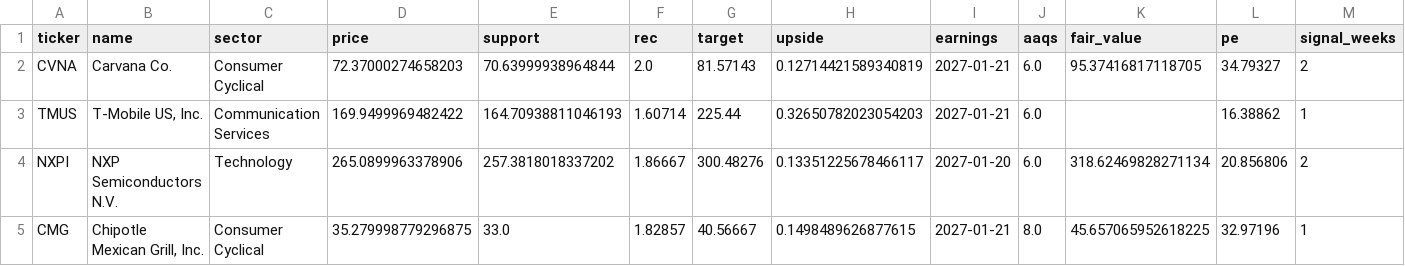
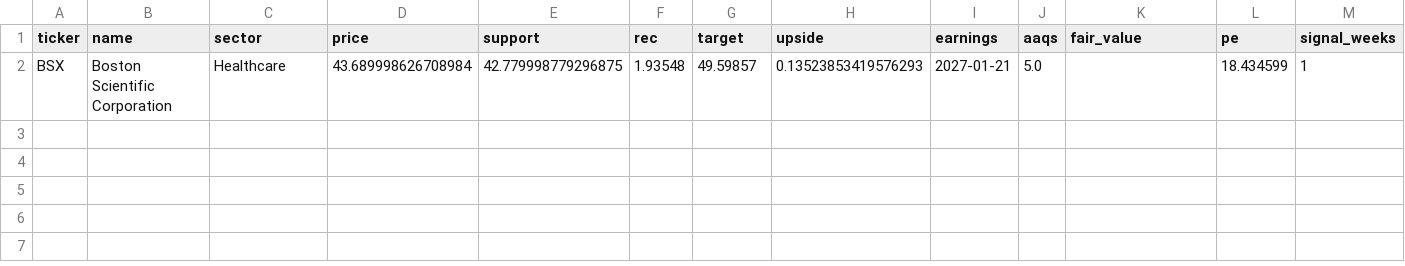
Before and after one commit to tradebox94/wheel-screener, a CSV file: docs/treffer.csv, drawn as a sheet; only a part is shown; removed rows and columns are numbered as before the commit, all else as after; rows hold the shown columns only; the diff names each change by its address in the sheet, - before the commit and + after, or states it on an @@ line.

```diff
--- a/docs/treffer.csv
+++ b/docs/treffer.csv
-row 2: CVNA | Carvana Co. | Consumer Cyclical | 72.37000274658203 | 70.63999938964844 | 2.0 | 81.57143 | 0.12714421589340819 | 2027-01-21 | 6.0 | 95.37416817118705 | 34.79327 | 2
-row 3: TMUS | T-Mobile US, Inc. | Communication Services | 169.9499969482422 | 164.70938811046193 | 1.60714 | 225.44 | 0.32650782023054203 | 2027-01-21 | 6.0 |  | 16.38862 | 1
-row 4: NXPI | NXP Semiconductors N.V. | Technology | 265.0899963378906 | 257.3818018337202 | 1.86667 | 300.48276 | 0.13351225678466117 | 2027-01-20 | 6.0 | 318.62469828271134 | 20.856806 | 2
-row 5: CMG | Chipotle Mexican Grill, Inc. | Consumer Cyclical | 35.279998779296875 | 33.0 | 1.82857 | 40.56667 | 0.1498489626877615 | 2027-01-21 | 8.0 | 45.657065952618225 | 32.97196 | 1
+row 2: BSX | Boston Scientific Corporation | Healthcare | 43.689998626708984 | 42.779998779296875 | 1.93548 | 49.59857 | 0.13523853419576293 | 2027-01-21 | 5.0 |  | 18.434599 | 1
```
Also changed, not shown: 1 other file.
